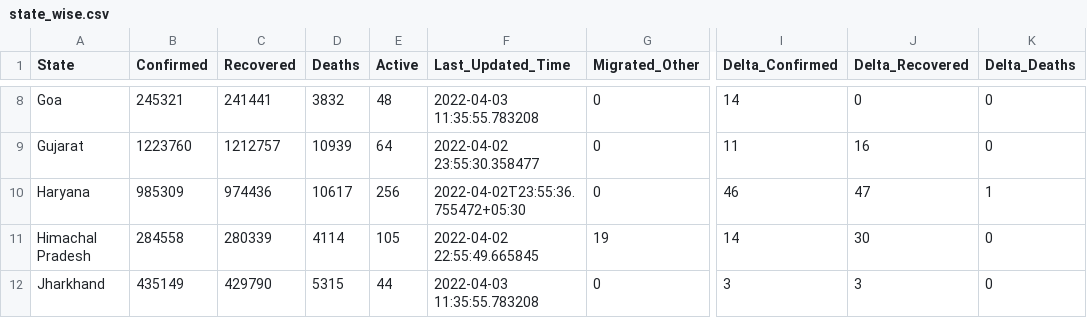
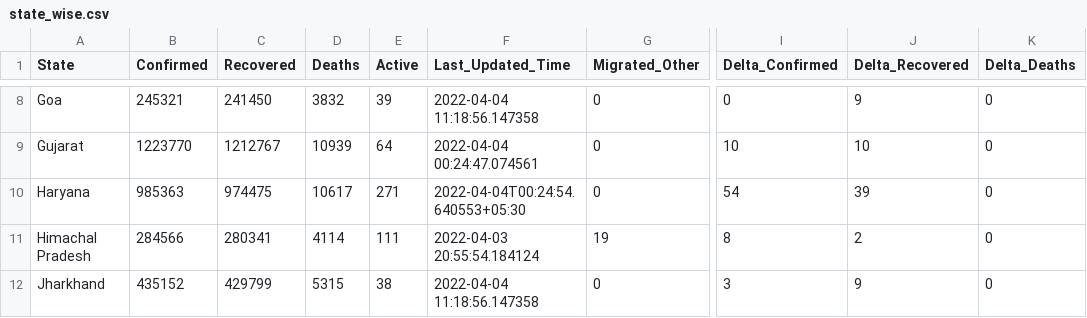
Before and after one commit to incovid19/data, a CSV file: csv/latest/state_wise.csv, drawn as a sheet; only a part is shown, gaps mark what is left out; the diff covers the shown part only; the diff names each change by its address in the sheet, - before the commit and + after, or states it on an @@ line.

```diff
--- a/csv/latest/state_wise.csv
+++ b/csv/latest/state_wise.csv
-C8 (Recovered): 241441
+C8 (Recovered): 241450
-E8 (Active): 48
+E8 (Active): 39
-F8 (Last_Updated_Time): 2022-04-03 11:35:55.783208
+F8 (Last_Updated_Time): 2022-04-04 11:18:56.147358
-I8 (Delta_Confirmed): 14
+I8 (Delta_Confirmed): 0
-J8 (Delta_Recovered): 0
+J8 (Delta_Recovered): 9
-B9 (Confirmed): 1223760
+B9 (Confirmed): 1223770
-C9 (Recovered): 1212757
+C9 (Recovered): 1212767
-F9 (Last_Updated_Time): 2022-04-02 23:55:30.358477
+F9 (Last_Updated_Time): 2022-04-04 00:24:47.074561
-I9 (Delta_Confirmed): 11
+I9 (Delta_Confirmed): 10
-J9 (Delta_Recovered): 16
+J9 (Delta_Recovered): 10
-B10 (Confirmed): 985309
+B10 (Confirmed): 985363
-C10 (Recovered): 974436
+C10 (Recovered): 974475
-E10 (Active): 256
+E10 (Active): 271
-F10 (Last_Updated_Time): 2022-04-02T23:55:36.755472+05:30
+F10 (Last_Updated_Time): 2022-04-04T00:24:54.640553+05:30
-I10 (Delta_Confirmed): 46
+I10 (Delta_Confirmed): 54
-J10 (Delta_Recovered): 47
+J10 (Delta_Recovered): 39
-K10 (Delta_Deaths): 1
+K10 (Delta_Deaths): 0
-B11 (Confirmed): 284558
+B11 (Confirmed): 284566
-C11 (Recovered): 280339
+C11 (Recovered): 280341
-E11 (Active): 105
+E11 (Active): 111
-F11 (Last_Updated_Time): 2022-04-02 22:55:49.665845
+F11 (Last_Updated_Time): 2022-04-03 20:55:54.184124
-I11 (Delta_Confirmed): 14
+I11 (Delta_Confirmed): 8
-J11 (Delta_Recovered): 30
+J11 (Delta_Recovered): 2
-B12 (Confirmed): 435149
+B12 (Confirmed): 435152
-C12 (Recovered): 429790
+C12 (Recovered): 429799
-E12 (Active): 44
+E12 (Active): 38
-F12 (Last_Updated_Time): 2022-04-03 11:35:55.783208
+F12 (Last_Updated_Time): 2022-04-04 11:18:56.147358
-J12 (Delta_Recovered): 3
+J12 (Delta_Recovered): 9
```
Also changed, not shown: 167 edited cells elsewhere in this file, csv/latest/case_time_series.csv, csv/latest/district_wise.csv, 44 other files.
